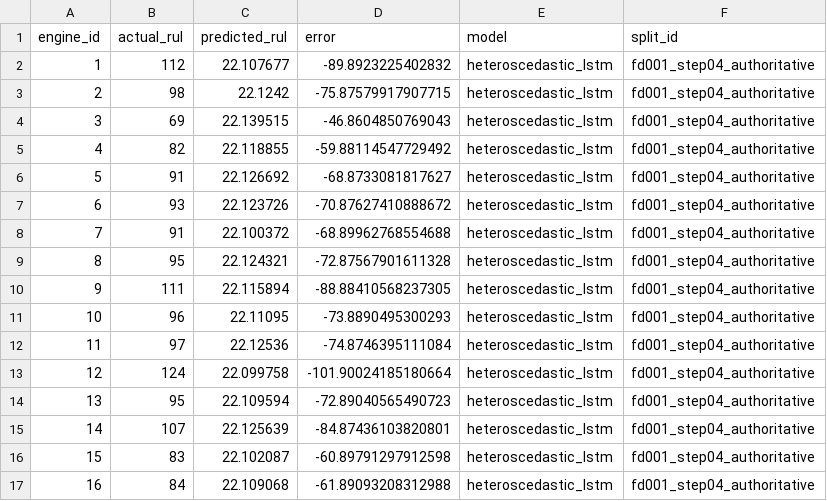
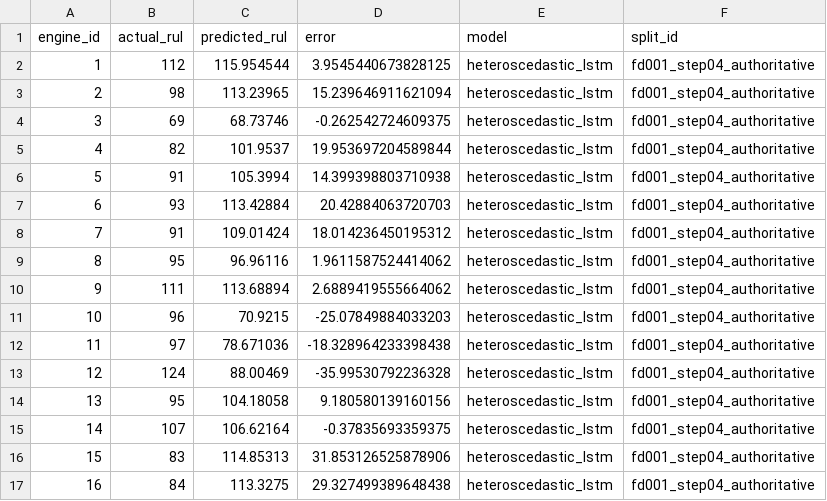
Before and after one commit to sik04/AI-Driven-Digital-Twin-Predictive-Maintainence, a CSV file: artifacts/predictions/step05_heteroscedastic_lstm_test_predictions.csv, drawn as a sheet; only a part is shown; the diff covers the shown part only.

```diff
--- a/artifacts/predictions/step05_heteroscedastic_lstm_test_predictions.csv
+++ b/artifacts/predictions/step05_heteroscedastic_lstm_test_predictions.csv
@@ -1,17 +1,17 @@
 engine_id,actual_rul,predicted_rul,error,model,split_id
-1,112,22.107677,-89.8923225402832,heteroscedastic_lstm,fd001_step04_authoritative
-2,98,22.1242,-75.87579917907715,heteroscedastic_lstm,fd001_step04_authoritative
-3,69,22.139515,-46.8604850769043,heteroscedastic_lstm,fd001_step04_authoritative
-4,82,22.118855,-59.88114547729492,heteroscedastic_lstm,fd001_step04_authoritative
-5,91,22.126692,-68.8733081817627,heteroscedastic_lstm,fd001_step04_authoritative
-6,93,22.123726,-70.87627410888672,heteroscedastic_lstm,fd001_step04_authoritative
-7,91,22.100372,-68.89962768554688,heteroscedastic_lstm,fd001_step04_authoritative
-8,95,22.124321,-72.87567901611328,heteroscedastic_lstm,fd001_step04_authoritative
-9,111,22.115894,-88.88410568237305,heteroscedastic_lstm,fd001_step04_authoritative
-10,96,22.11095,-73.8890495300293,heteroscedastic_lstm,fd001_step04_authoritative
-11,97,22.12536,-74.8746395111084,heteroscedastic_lstm,fd001_step04_authoritative
-12,124,22.099758,-101.90024185180664,heteroscedastic_lstm,fd001_step04_authoritative
-13,95,22.109594,-72.89040565490723,heteroscedastic_lstm,fd001_step04_authoritative
-14,107,22.125639,-84.87436103820801,heteroscedastic_lstm,fd001_step04_authoritative
-15,83,22.102087,-60.89791297912598,heteroscedastic_lstm,fd001_step04_authoritative
-16,84,22.109068,-61.89093208312988,heteroscedastic_lstm,fd001_step04_authoritative
+1,112,115.954544,3.9545440673828125,heteroscedastic_lstm,fd001_step04_authoritative
+2,98,113.23965,15.239646911621094,heteroscedastic_lstm,fd001_step04_authoritative
+3,69,68.73746,-0.262542724609375,heteroscedastic_lstm,fd001_step04_authoritative
+4,82,101.9537,19.953697204589844,heteroscedastic_lstm,fd001_step04_authoritative
+5,91,105.3994,14.399398803710938,heteroscedastic_lstm,fd001_step04_authoritative
+6,93,113.42884,20.42884063720703,heteroscedastic_lstm,fd001_step04_authoritative
+7,91,109.01424,18.014236450195312,heteroscedastic_lstm,fd001_step04_authoritative
+8,95,96.96116,1.9611587524414062,heteroscedastic_lstm,fd001_step04_authoritative
+9,111,113.68894,2.6889419555664062,heteroscedastic_lstm,fd001_step04_authoritative
+10,96,70.9215,-25.07849884033203,heteroscedastic_lstm,fd001_step04_authoritative
+11,97,78.671036,-18.328964233398438,heteroscedastic_lstm,fd001_step04_authoritative
+12,124,88.00469,-35.99530792236328,heteroscedastic_lstm,fd001_step04_authoritative
+13,95,104.18058,9.180580139160156,heteroscedastic_lstm,fd001_step04_authoritative
+14,107,106.62164,-0.37835693359375,heteroscedastic_lstm,fd001_step04_authoritative
+15,83,114.85313,31.853126525878906,heteroscedastic_lstm,fd001_step04_authoritative
+16,84,113.3275,29.327499389648438,heteroscedastic_lstm,fd001_step04_authoritative
```
Also changed, not shown: 168 edited cells elsewhere in this file, artifacts/predictions/step05_gru_test_predictions.csv, artifacts/predictions/step05_random_forest_test_predictions.csv, 12 other files.
